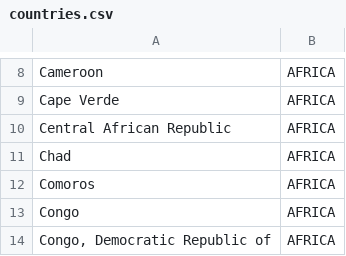
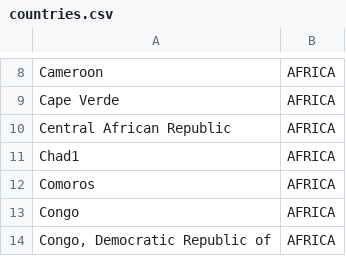
Before and after one commit to zenglab-pku/QBScourse, a CSV file: countries.csv, drawn as a sheet; only a part is shown, gaps mark what is left out.

Commit message:
Update countries.csv
a

```diff
--- a/countries.csv
+++ b/countries.csv
@@ -10,3 +10,3 @@ Cape Verde,AFRICA
 Central African Republic,AFRICA
-Chad,AFRICA
+Chad1,AFRICA
 Comoros,AFRICA
```
